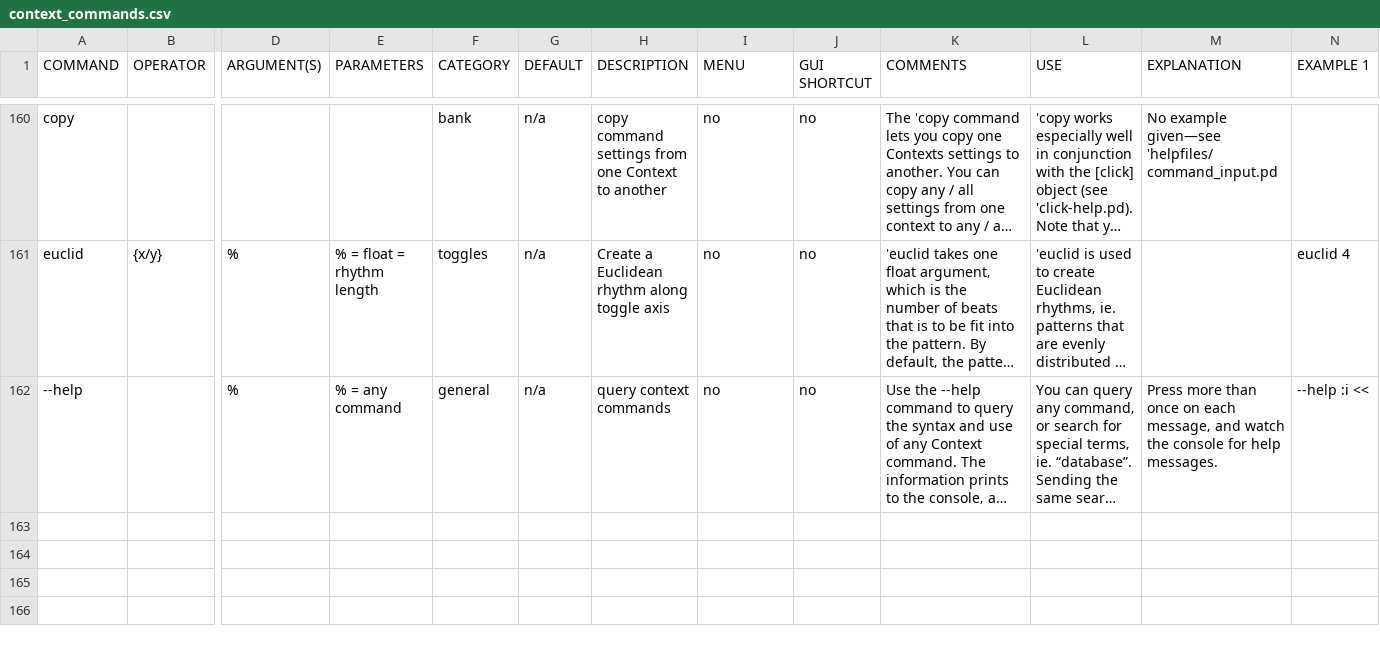
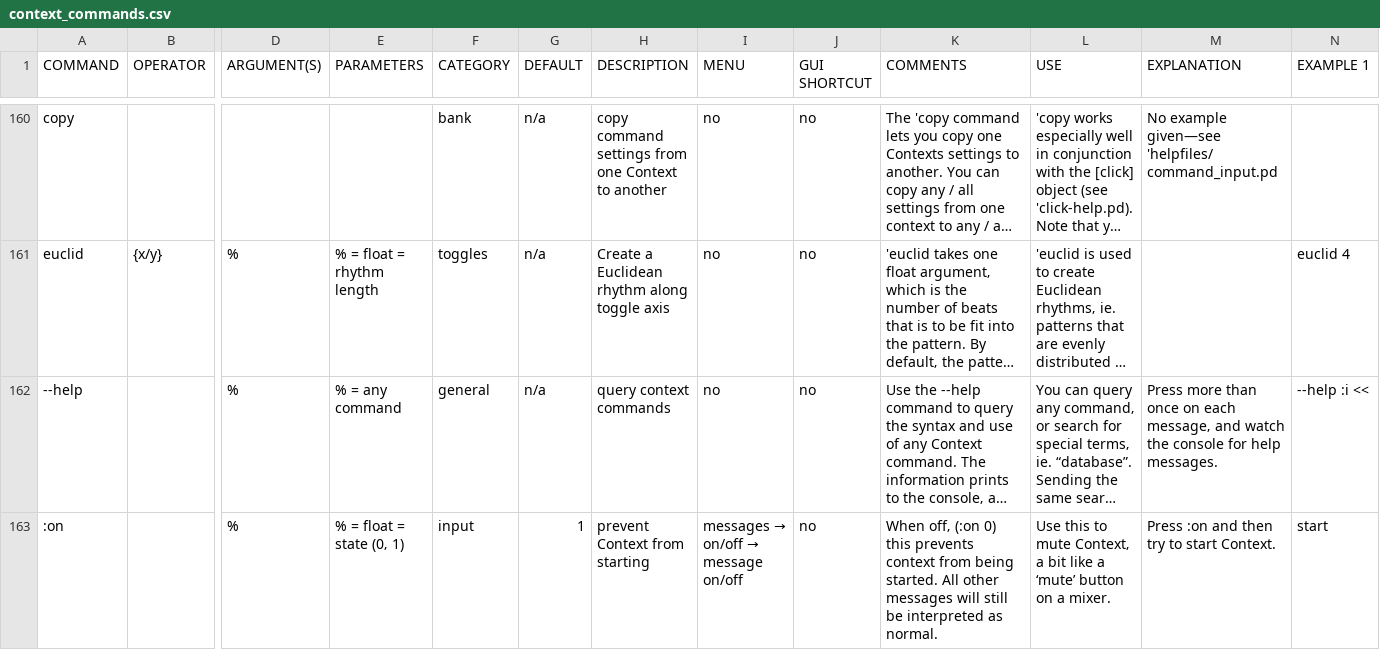
Before and after one commit to LGoodacre/context-sequencer, a CSV file: helpfiles/docfiles/context_commands.csv, drawn as a sheet; only a part is shown, gaps mark what is left out; long unchanged cells end in …; rows hold the shown columns only; the diff covers the shown part only; the diff names each change by its address in the sheet, - before the commit and + after, or states it on an @@ line.

Commit message:
integrate new m-store into ^ message variable

```diff
--- a/helpfiles/docfiles/context_commands.csv
+++ b/helpfiles/docfiles/context_commands.csv
+row 163: :on |  | % | % = float = state (0‚ 1) | input | 1 | prevent Context from starting | messages → on/off → message on/off | no | When off‚ (:on 0) this prevents context from being started. All other messages will still be interpreted as normal. | Use this to mute Context‚ a bit like a ‘mute’ button on a mixer. | Press :on and then try to start Context. | start
```
Also changed, not shown: 1 added row and 1 edited cell elsewhere in this file, 6 other files.
